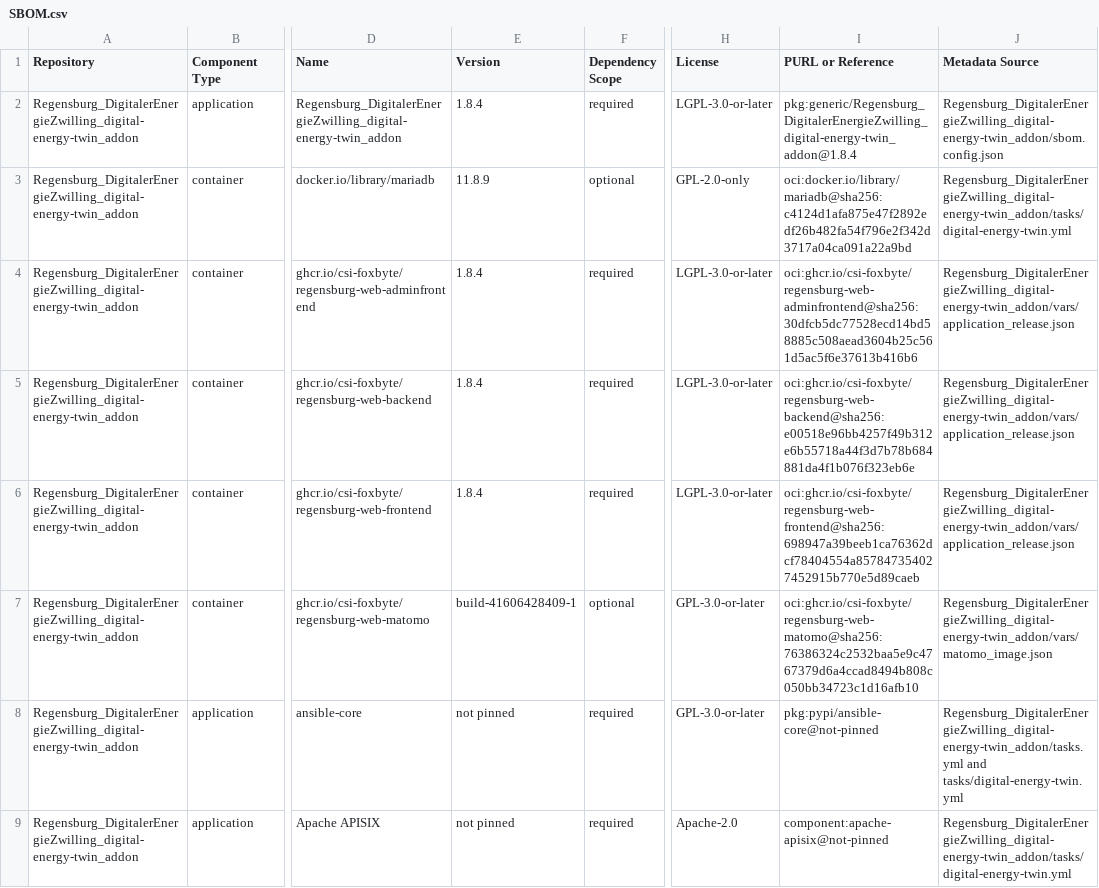
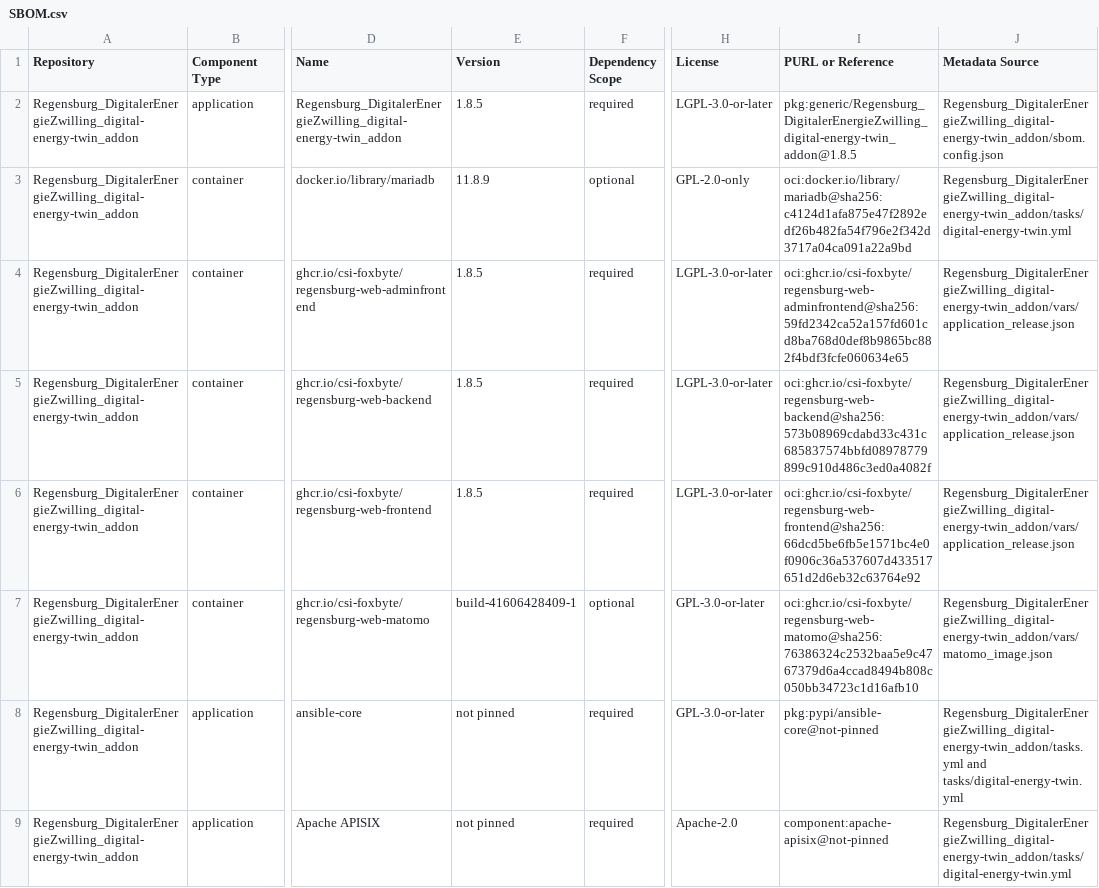
Before and after one commit to csi-FOXBYTE/Regensburg_DigitalerEnergieZwilling_digital-energy-twin_addon, a CSV file: SBOM.csv, drawn as a sheet; only a part is shown, gaps mark what is left out; the diff names each change by its address in the sheet, - before the commit and + after, or states it on an @@ line.

```diff
--- a/SBOM.csv
+++ b/SBOM.csv
-E2 (Version): 1.8.4
+E2 (Version): 1.8.5
-I2 (PURL or Reference): pkg:generic/Regensburg_DigitalerEnergieZwilling_digital-energy-twin_addon@1.8.4
+I2 (PURL or Reference): pkg:generic/Regensburg_DigitalerEnergieZwilling_digital-energy-twin_addon@1.8.5
-E4:E6 (Version): 1.8.4
+E4:E6 (Version): 1.8.5
-I4 (PURL or Reference): oci:ghcr.io/csi-foxbyte/regensburg-web-adminfrontend@sha256:30dfcb5dc77528ecd14bd58885c508aead3604b25c561d5ac5f6e37613b416b6
+I4 (PURL or Reference): oci:ghcr.io/csi-foxbyte/regensburg-web-adminfrontend@sha256:59fd2342ca52a157fd601cd8ba768d0def8b9865bc882f4bdf3fcfe060634e65
-I5 (PURL or Reference): oci:ghcr.io/csi-foxbyte/regensburg-web-backend@sha256:e00518e96bb4257f49b312e6b55718a44f3d7b78b684881da4f1b076f323eb6e
+I5 (PURL or Reference): oci:ghcr.io/csi-foxbyte/regensburg-web-backend@sha256:573b08969cdabd33c431c685837574bbfd08978779899c910d486c3ed0a4082f
-I6 (PURL or Reference): oci:ghcr.io/csi-foxbyte/regensburg-web-frontend@sha256:698947a39beeb1ca76362dcf78404554a857847354027452915b770e5d89caeb
+I6 (PURL or Reference): oci:ghcr.io/csi-foxbyte/regensburg-web-frontend@sha256:66dcd5be6fb5e1571bc4e0f0906c36a537607d433517651d2d6eb32c63764e92
```
Also changed, not shown: 6 other files.
